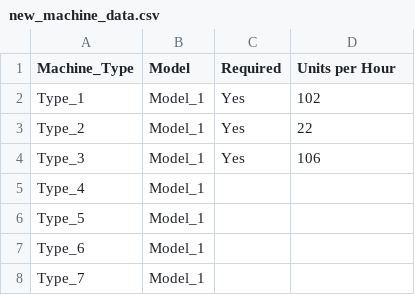
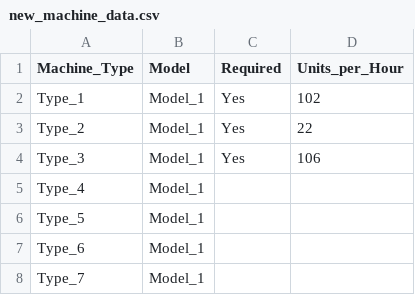
Before and after one commit to mitchb63/ANLT540, a CSV file: data/new_machine_data.csv, drawn as a sheet; only a part is shown.

Commit message:
Edited labels

```diff
--- a/data/new_machine_data.csv
+++ b/data/new_machine_data.csv
@@ -1,2 +1,2 @@
-Machine_Type,Model,Required,Units per Hour
+Machine_Type,Model,Required,Units_per_Hour
 Type_1,Model_1,Yes,102
```
